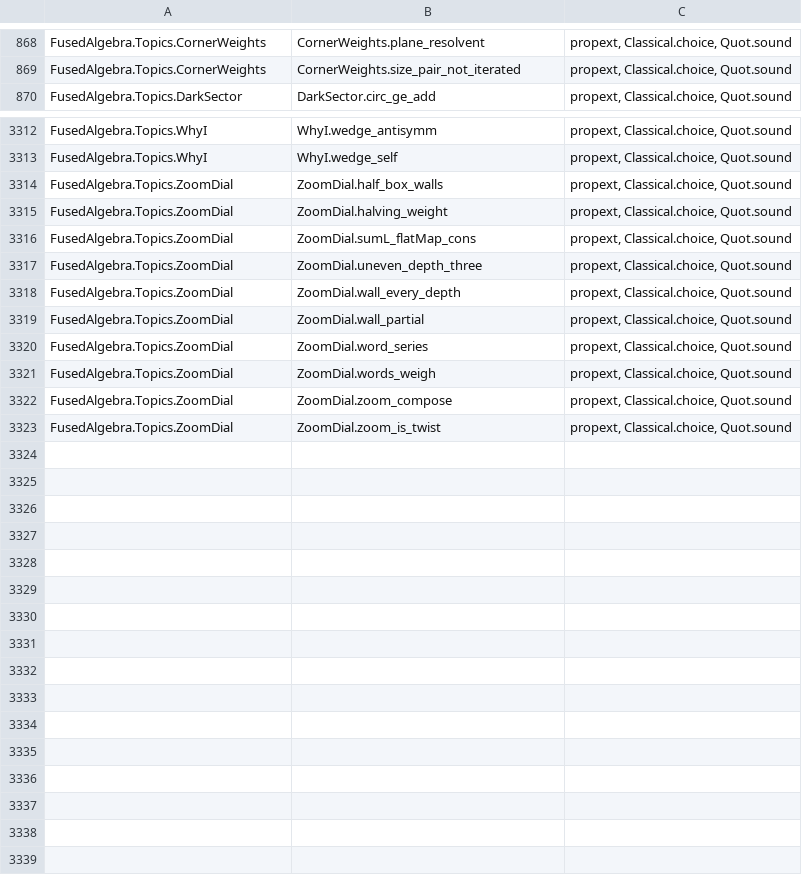
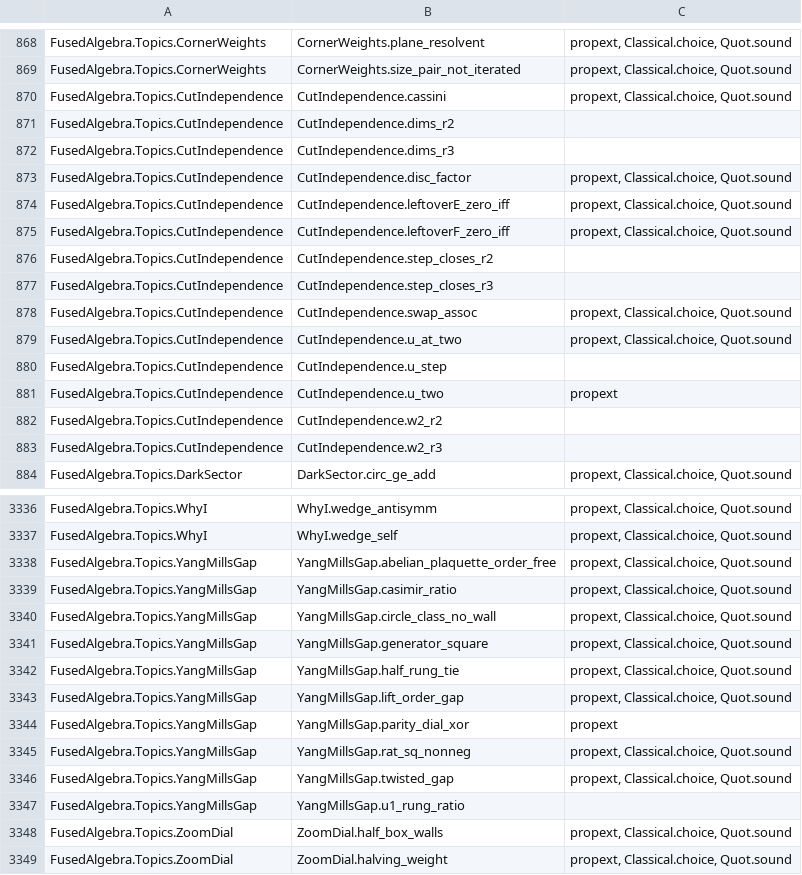
Before and after one commit to BrennanRPope/fused-hyperoperation-algebra, a TSV file: lean-library/theorems.tsv, drawn as a sheet; only a part is shown, gaps mark what is left out; the shorter side is filled out with more unchanged rows; the diff covers the shown part only; the diff names each change by its address in the sheet, - before the commit and + after, or states it on an @@ line.

```diff
--- a/lean-library/theorems.tsv
+++ b/lean-library/theorems.tsv
+row 870: FusedAlgebra.Topics.CutIndependence | CutIndependence.cassini | propext, Classical.choice, Quot.sound
+row 871: FusedAlgebra.Topics.CutIndependence | CutIndependence.dims_r2
+row 872: FusedAlgebra.Topics.CutIndependence | CutIndependence.dims_r3
+row 873: FusedAlgebra.Topics.CutIndependence | CutIndependence.disc_factor | propext, Classical.choice, Quot.sound
+row 874: FusedAlgebra.Topics.CutIndependence | CutIndependence.leftoverE_zero_iff | propext, Classical.choice, Quot.sound
+row 875: FusedAlgebra.Topics.CutIndependence | CutIndependence.leftoverF_zero_iff | propext, Classical.choice, Quot.sound
+row 876: FusedAlgebra.Topics.CutIndependence | CutIndependence.step_closes_r2
+row 877: FusedAlgebra.Topics.CutIndependence | CutIndependence.step_closes_r3
+row 878: FusedAlgebra.Topics.CutIndependence | CutIndependence.swap_assoc | propext, Classical.choice, Quot.sound
+row 879: FusedAlgebra.Topics.CutIndependence | CutIndependence.u_at_two | propext, Classical.choice, Quot.sound
+row 880: FusedAlgebra.Topics.CutIndependence | CutIndependence.u_step
+row 881: FusedAlgebra.Topics.CutIndependence | CutIndependence.u_two | propext
+row 882: FusedAlgebra.Topics.CutIndependence | CutIndependence.w2_r2
+row 883: FusedAlgebra.Topics.CutIndependence | CutIndependence.w2_r3
+row 3338: FusedAlgebra.Topics.YangMillsGap | YangMillsGap.abelian_plaquette_order_free | propext, Classical.choice, Quot.sound
+row 3339: FusedAlgebra.Topics.YangMillsGap | YangMillsGap.casimir_ratio | propext, Classical.choice, Quot.sound
+row 3340: FusedAlgebra.Topics.YangMillsGap | YangMillsGap.circle_class_no_wall | propext, Classical.choice, Quot.sound
+row 3341: FusedAlgebra.Topics.YangMillsGap | YangMillsGap.generator_square | propext, Classical.choice, Quot.sound
+row 3342: FusedAlgebra.Topics.YangMillsGap | YangMillsGap.half_rung_tie | propext, Classical.choice, Quot.sound
+row 3343: FusedAlgebra.Topics.YangMillsGap | YangMillsGap.lift_order_gap | propext, Classical.choice, Quot.sound
+row 3344: FusedAlgebra.Topics.YangMillsGap | YangMillsGap.parity_dial_xor | propext
+row 3345: FusedAlgebra.Topics.YangMillsGap | YangMillsGap.rat_sq_nonneg | propext, Classical.choice, Quot.sound
+row 3346: FusedAlgebra.Topics.YangMillsGap | YangMillsGap.twisted_gap | propext, Classical.choice, Quot.sound
+row 3347: FusedAlgebra.Topics.YangMillsGap | YangMillsGap.u1_rung_ratio
```
Also changed, not shown: 10 added rows elsewhere in this file, assumptions.csv, 9 other files.
